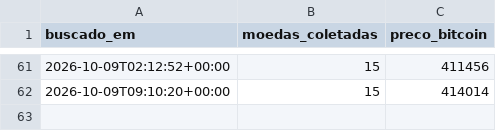
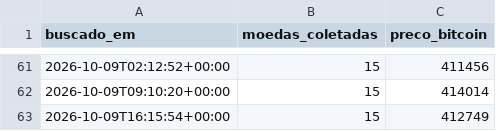
Before and after one commit to jvtdemiranda/dashboard-criptomoedas-api, a CSV file: data/historico_execucoes.csv, drawn as a sheet; only a part is shown, gaps mark what is left out.

```diff
--- a/data/historico_execucoes.csv
+++ b/data/historico_execucoes.csv
@@ -62 +62,2 @@ buscado_em,moedas_coletadas,preco_bitcoin
 2026-10-09T09:10:20+00:00,15,414014
+2026-10-09T16:15:54+00:00,15,412749
```
Also changed, not shown: 2 other files.
